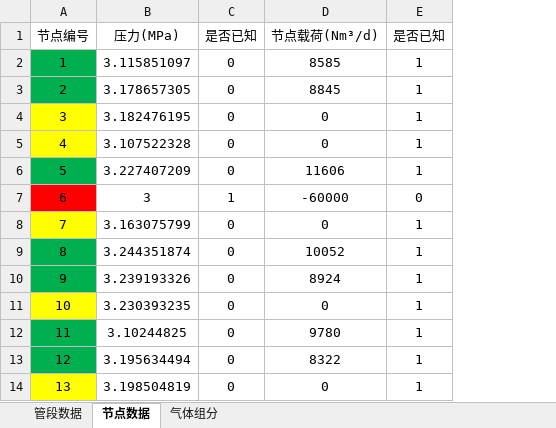
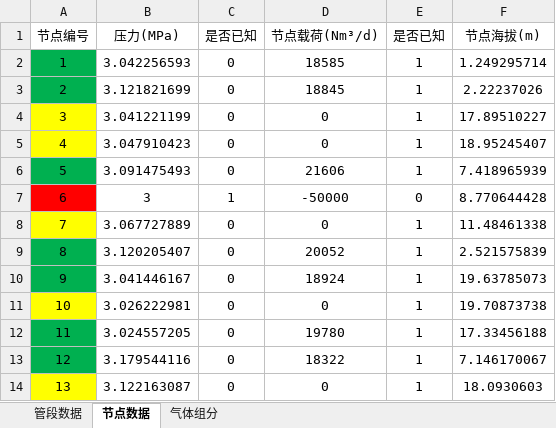
Before and after one commit to TheFallenLeaf/network, an Excel workbook: Network.xlsx, sheet 节点数据, drawn as a sheet; values as stored, in another font and other column widths than the file's, no borders; the diff names each change by its address in the sheet, - before the commit and + after, or states it on an @@ line.

```diff
--- a/Network.xlsx (sheet 节点数据)
+++ b/Network.xlsx (sheet 节点数据)
+column F (节点海拔(m)), rows 2-14: 1.249295714 | 2.22237026 | 17.89510227 | 18.95245407 | 7.418965939 | 8.770644428 | 11.48461338 | 2.521575839 | 19.63785073 | 19.70873738 | 17.33456188 | 7.146170067 | 18.0930603
-B2 (压力(MPa)): 3.115851097
+B2 (压力(MPa)): 3.042256593
-D2 (节点载荷(Nm³/d)): 8585
+D2 (节点载荷(Nm³/d)): 18585
-B3 (压力(MPa)): 3.178657305
+B3 (压力(MPa)): 3.121821699
-D3 (节点载荷(Nm³/d)): 8845
+D3 (节点载荷(Nm³/d)): 18845
-B4 (压力(MPa)): 3.182476195
+B4 (压力(MPa)): 3.041221199
-B5 (压力(MPa)): 3.107522328
+B5 (压力(MPa)): 3.047910423
-B6 (压力(MPa)): 3.227407209
+B6 (压力(MPa)): 3.091475493
-D6 (节点载荷(Nm³/d)): 11606
+D6 (节点载荷(Nm³/d)): 21606
-D7 (节点载荷(Nm³/d)): -60000
+D7 (节点载荷(Nm³/d)): -50000
-B8 (压力(MPa)): 3.163075799
+B8 (压力(MPa)): 3.067727889
-B9 (压力(MPa)): 3.244351874
+B9 (压力(MPa)): 3.120205407
-D9 (节点载荷(Nm³/d)): 10052
+D9 (节点载荷(Nm³/d)): 20052
-B10 (压力(MPa)): 3.239193326
+B10 (压力(MPa)): 3.041446167
-D10 (节点载荷(Nm³/d)): 8924
+D10 (节点载荷(Nm³/d)): 18924
-B11 (压力(MPa)): 3.230393235
+B11 (压力(MPa)): 3.026222981
-B12 (压力(MPa)): 3.10244825
+B12 (压力(MPa)): 3.024557205
-D12 (节点载荷(Nm³/d)): 9780
+D12 (节点载荷(Nm³/d)): 19780
-B13 (压力(MPa)): 3.195634494
+B13 (压力(MPa)): 3.179544116
-D13 (节点载荷(Nm³/d)): 8322
+D13 (节点载荷(Nm³/d)): 18322
-B14 (压力(MPa)): 3.198504819
+B14 (压力(MPa)): 3.122163087
```
Also changed, not shown: 3 other files.
